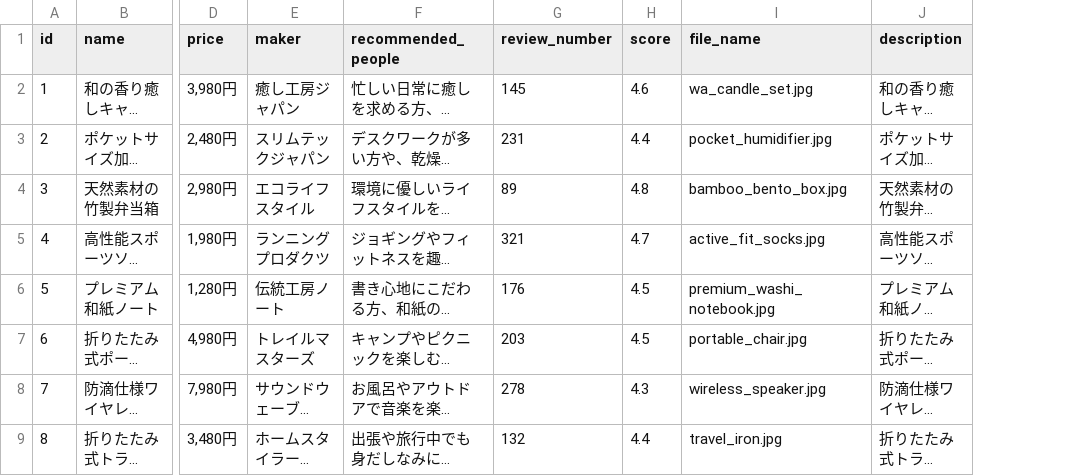
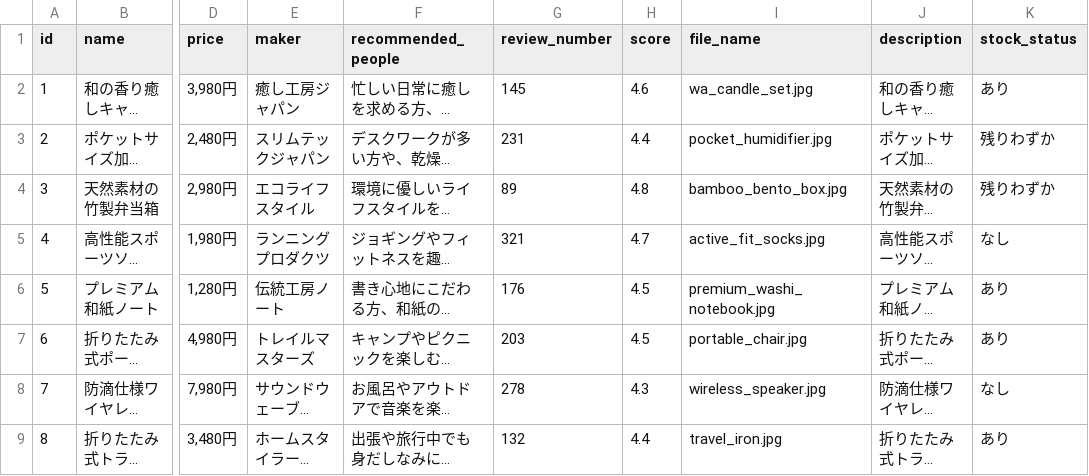
Before and after one commit to ShuFukayama/product_recommend, a CSV file: data/products.csv, drawn as a sheet; only a part is shown, gaps mark what is left out; long unchanged cells end in …; the diff names each change by its address in the sheet, - before the commit and + after, or states it on an @@ line.

Commit message:
商品データに在庫状況（stock_status）列を追加

```diff
--- a/data/products.csv
+++ b/data/products.csv
+column K (stock_status), rows 2-9: あり | 残りわずか | 残りわずか | なし | あり | あり | なし | あり
```
Also changed, not shown: 2 other files.
